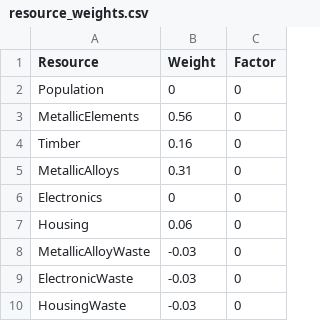
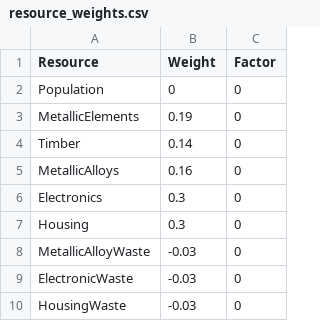
Before and after one commit to damon-raynor/AI-World-Trading, a CSV file: resource_weights.csv, drawn as a sheet.

```diff
--- a/resource_weights.csv
+++ b/resource_weights.csv
@@ -2,7 +2,7 @@
 Population,0,0
-MetallicElements,0.56,0
-Timber,0.16,0
-MetallicAlloys,0.31,0
-Electronics,0,0
-Housing,0.06,0
+MetallicElements,0.19,0
+Timber,0.14,0
+MetallicAlloys,0.16,0
+Electronics,0.3,0
+Housing,0.3,0
 MetallicAlloyWaste,-0.03,0
```
Also changed, not shown: 5 other files.
